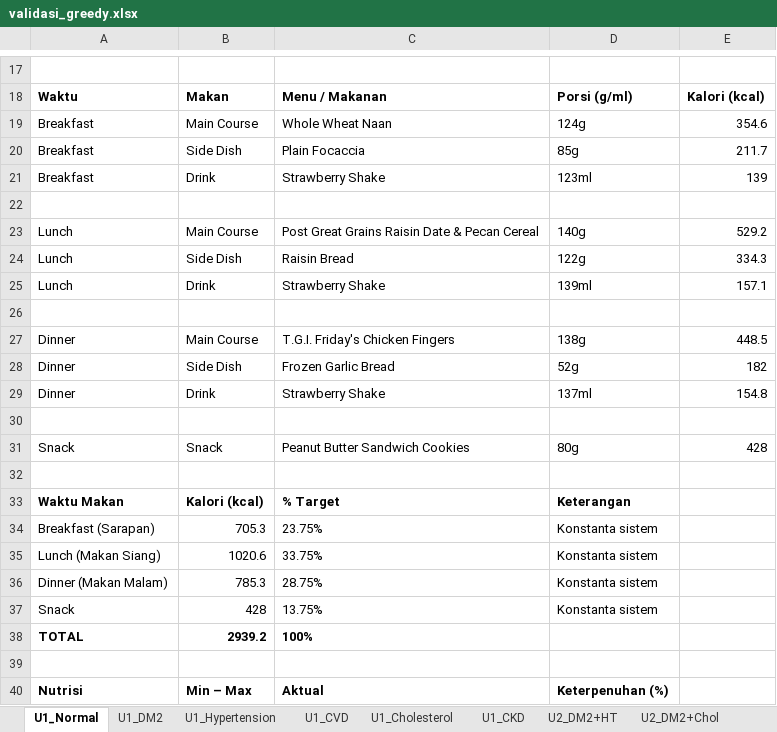
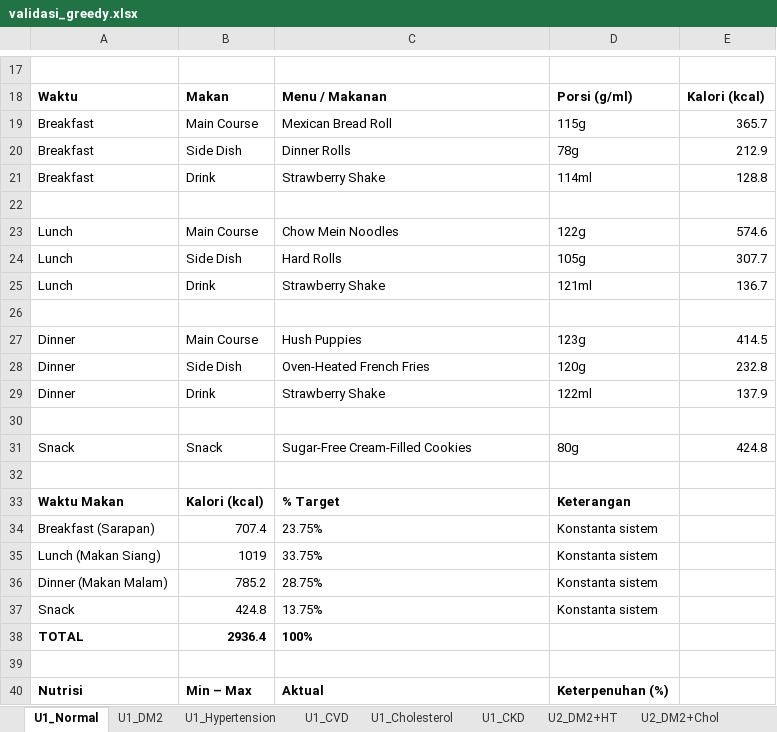
Before and after one commit to dickyfp6/chronobite, an Excel workbook: H. Validasi/output/validasi_greedy.xlsx, sheet U1_Normal, drawn as a sheet; only a part is shown, gaps mark what is left out; values as stored, in another font and other column widths than the file's, no borders; the diff covers the shown part only; the diff names each change by its address in the sheet, - before the commit and + after, or states it on an @@ line.

```diff
--- a/H. Validasi/output/validasi_greedy.xlsx (sheet U1_Normal)
+++ b/H. Validasi/output/validasi_greedy.xlsx (sheet U1_Normal)
-C19: Whole Wheat Naan
+C19: Mexican Bread Roll
-D19: 124g
+D19: 115g
-E19: 354.6
+E19: 365.7
-C20: Plain Focaccia
+C20: Dinner Rolls
-D20: 85g
+D20: 78g
-E20: 211.7
+E20: 212.9
-D21: 123ml
+D21: 114ml
-E21: 139
+E21: 128.8
-C23: Post Great Grains Raisin Date & Pecan Cereal
+C23: Chow Mein Noodles
-D23: 140g
+D23: 122g
-E23: 529.2
+E23: 574.6
-C24: Raisin Bread
+C24: Hard Rolls
-D24: 122g
+D24: 105g
-E24: 334.3
+E24: 307.7
-D25: 139ml
+D25: 121ml
-E25: 157.1
+E25: 136.7
-C27: T.G.I. Friday's Chicken Fingers
+C27: Hush Puppies
-D27: 138g
+D27: 123g
-E27: 448.5
+E27: 414.5
-C28: Frozen Garlic Bread
+C28: Oven-Heated French Fries
-D28: 52g
+D28: 120g
-E28: 182
+E28: 232.8
-D29: 137ml
+D29: 122ml
-E29: 154.8
+E29: 137.9
-C31: Peanut Butter Sandwich Cookies
+C31: Sugar-Free Cream-Filled Cookies
-E31: 428
+E31: 424.8
-B34: 705.3
+B34: 707.4
-B35: 1020.6
+B35: 1019
-B36: 785.3
+B36: 785.2
-B37: 428
+B37: 424.8
-B38: 2939.2
+B38: 2936.4
```
Also changed, not shown: 54 edited cells elsewhere in this sheet, sheet U3_DM2+HT+Chol, sheet U3_CKD+DM2+HT, sheet U1_CKD, sheet U2_CKD+HT, sheet U2_DM2+HT, sheet U2_DM2+Chol, 6 more sheets.
